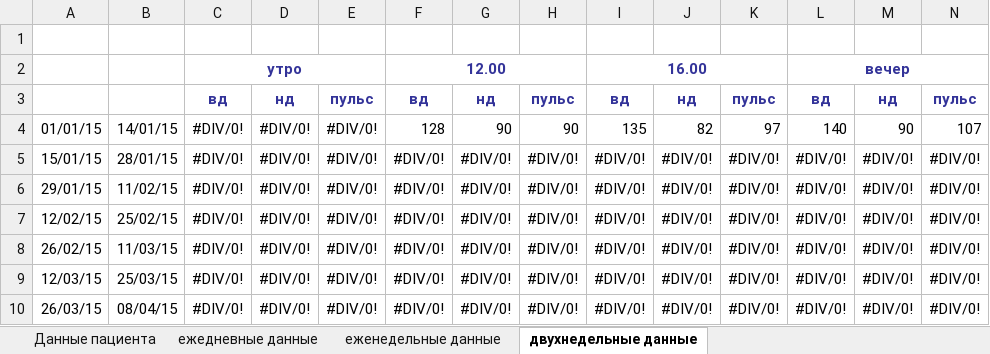
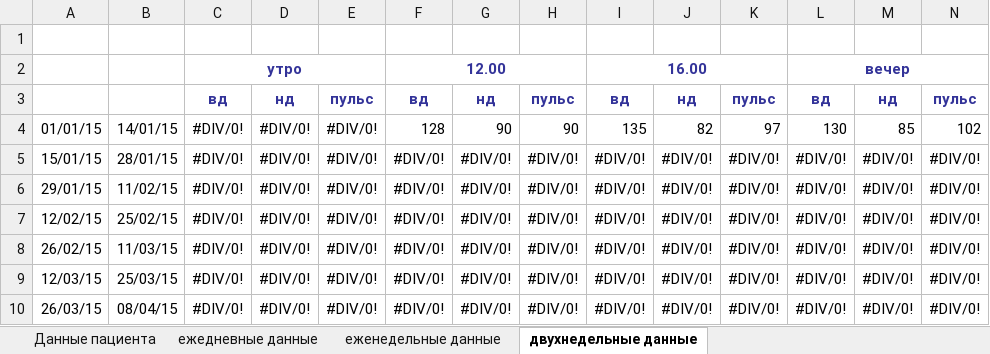
Before and after one commit to grammidin4eg/AdDiary, an Excel workbook: dnevnik.xlsx, sheet двухнедельные данные, drawn as a sheet; only a part is shown; values as stored, in another font and other column widths than the file's, no borders; charts and pictures not drawn; the diff names each change by its address in the sheet, - before the commit and + after, or states it on an @@ line.

```diff
--- a/dnevnik.xlsx (sheet двухнедельные данные)
+++ b/dnevnik.xlsx (sheet двухнедельные данные)
-L4: 140
+L4: 130
-M4: 90
+M4: 85
-N4: 107
+N4: 102
```
Also changed, not shown: sheet еженедельные данные, sheet ежедневные данные, charts or pictures, 2 other files.
